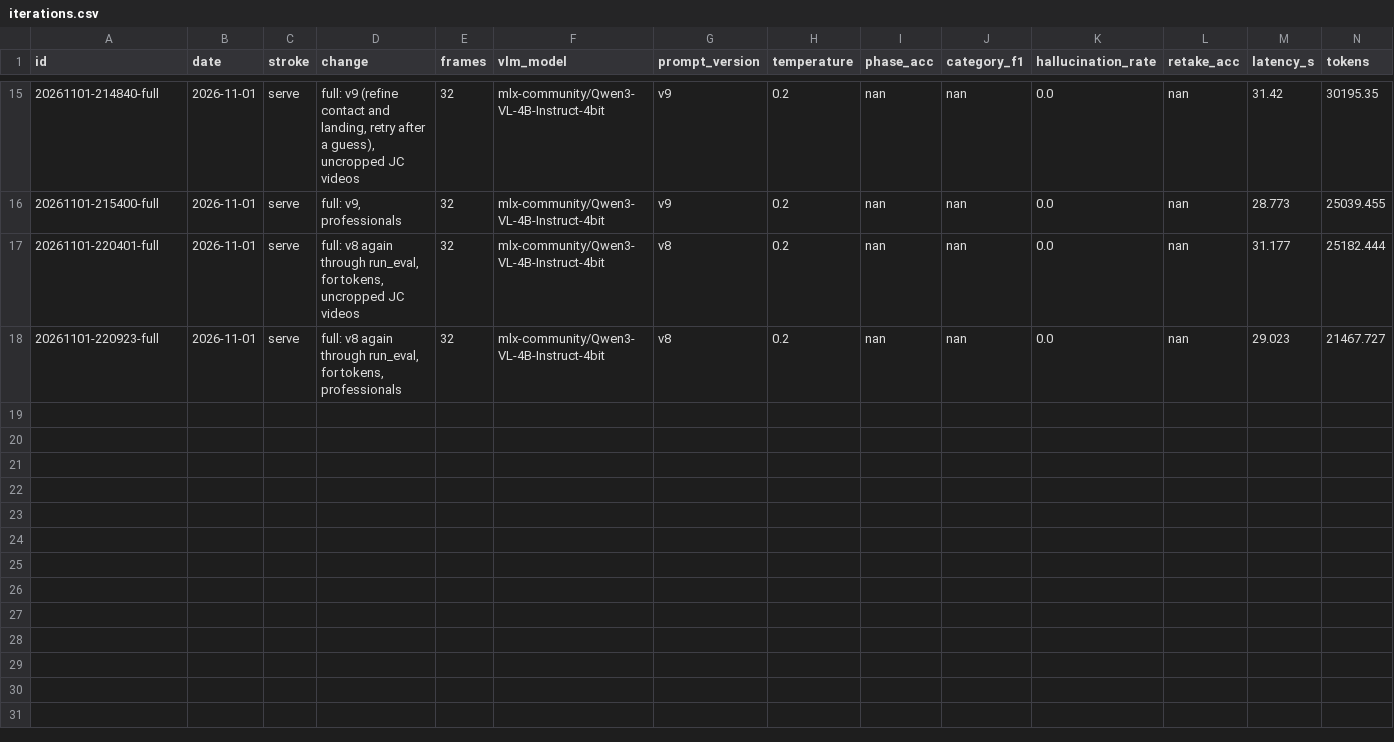
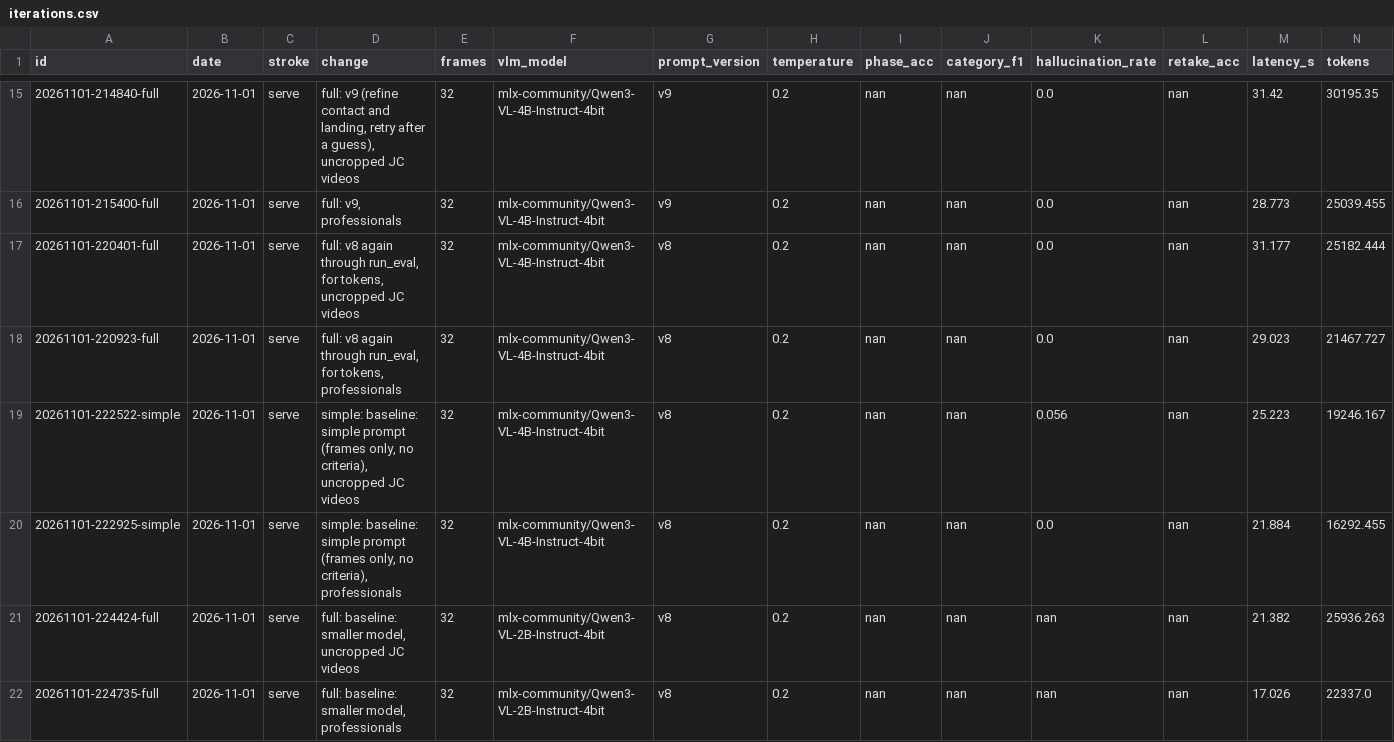
Before and after one commit to erneram/tennis-ai, a CSV file: experiments/iterations.csv, drawn as a sheet; only a part is shown, gaps mark what is left out; rows hold the shown columns only; the diff names each change by its address in the sheet, - before the commit and + after, or states it on an @@ line.

Commit message:
exp(eval): baselines, simple prompt and the 2B model
Simple prompt (frames only, no criteria): flags 17 of 18 JC serves and 11 of 11 professionals. Qwen3-VL-2B with prompt v8: 15 of 19 and 11 of 11. Both flag nearly everything, so neither tells a good serve from a bad one. Also normalizes the table to LF line endings.

```diff
--- a/experiments/iterations.csv
+++ b/experiments/iterations.csv
+row 19: 20261101-222522-simple | 2026-11-01 | serve | simple: baseline: simple prompt (frames only, no criteria), uncropped JC videos | 32 | mlx-community/Qwen3-VL-4B-Instruct-4bit | v8 | 0.2 | nan | nan | 0.056 | nan | 25.223 | 19246.167
+row 20: 20261101-222925-simple | 2026-11-01 | serve | simple: baseline: simple prompt (frames only, no criteria), professionals | 32 | mlx-community/Qwen3-VL-4B-Instruct-4bit | v8 | 0.2 | nan | nan | 0.0 | nan | 21.884 | 16292.455
+row 21: 20261101-224424-full | 2026-11-01 | serve | full: baseline: smaller model, uncropped JC videos | 32 | mlx-community/Qwen3-VL-2B-Instruct-4bit | v8 | 0.2 | nan | nan | nan | nan | 21.382 | 25936.263
+row 22: 20261101-224735-full | 2026-11-01 | serve | full: baseline: smaller model, professionals | 32 | mlx-community/Qwen3-VL-2B-Instruct-4bit | v8 | 0.2 | nan | nan | nan | nan | 17.026 | 22337.0
```
Also changed, not shown: 4 other files.
